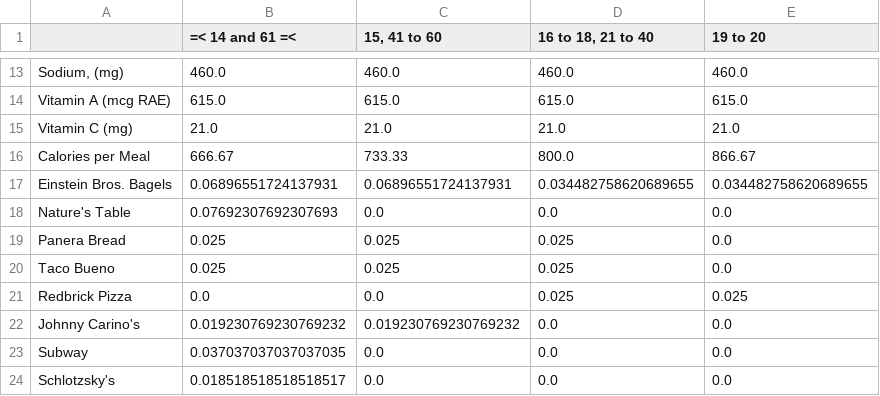
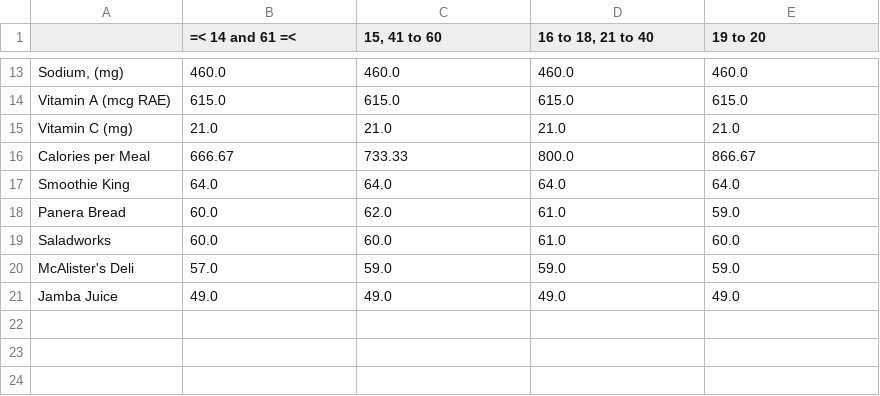
Before and after one commit to darrenluc93/Healthy-Restaurants, a CSV file: Jupyter Notebooks Data Analysis/Male Sedentary.csv, drawn as a sheet; only a part is shown, gaps mark what is left out.

```diff
--- a/Jupyter Notebooks Data Analysis/Male Sedentary.csv
+++ b/Jupyter Notebooks Data Analysis/Male Sedentary.csv
@@ -16,9 +16,6 @@ Vitamin C (mg),21.0,21.0,21.0,21.0
 Calories per Meal,666.67,733.33,800.0,866.67
-Einstein Bros. Bagels,0.06896551724137931,0.06896551724137931,0.034482758620689655,0.034482758620689655
-Nature's Table,0.07692307692307693,0.0,0.0,0.0
-Panera Bread,0.025,0.025,0.025,0.0
-Taco Bueno,0.025,0.025,0.025,0.0
-Redbrick Pizza,0.0,0.0,0.025,0.025
-Johnny Carino's,0.019230769230769232,0.019230769230769232,0.0,0.0
-Subway,0.037037037037037035,0.0,0.0,0.0
-Schlotzsky's,0.018518518518518517,0.0,0.0,0.0
+Smoothie King,64.0,64.0,64.0,64.0
+Panera Bread,60.0,62.0,61.0,59.0
+Saladworks,60.0,60.0,61.0,60.0
+McAlister's Deli,57.0,59.0,59.0,59.0
+Jamba Juice,49.0,49.0,49.0,49.0
```
Also changed, not shown: Jupyter Notebooks Data Analysis/Female Active.csv, Jupyter Notebooks Data Analysis/Female Sedentary.csv, 7 other files.
